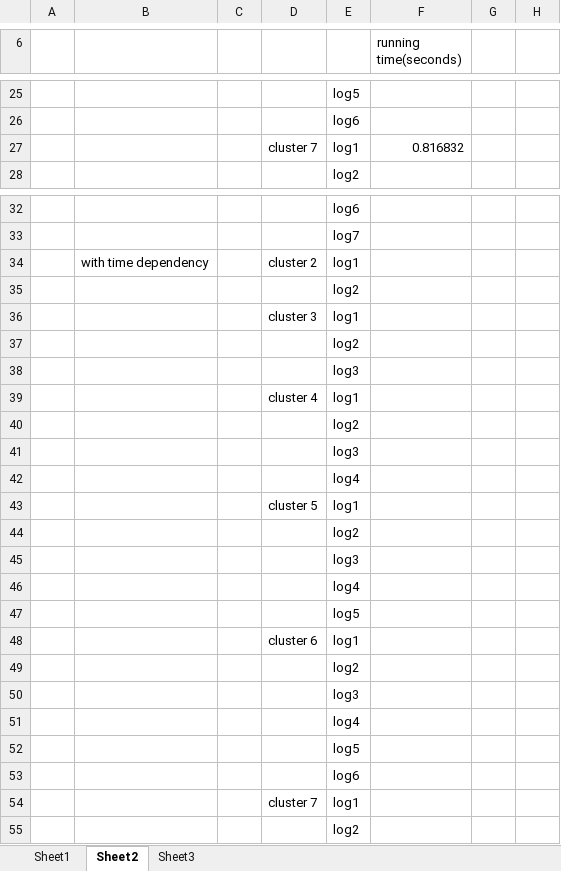
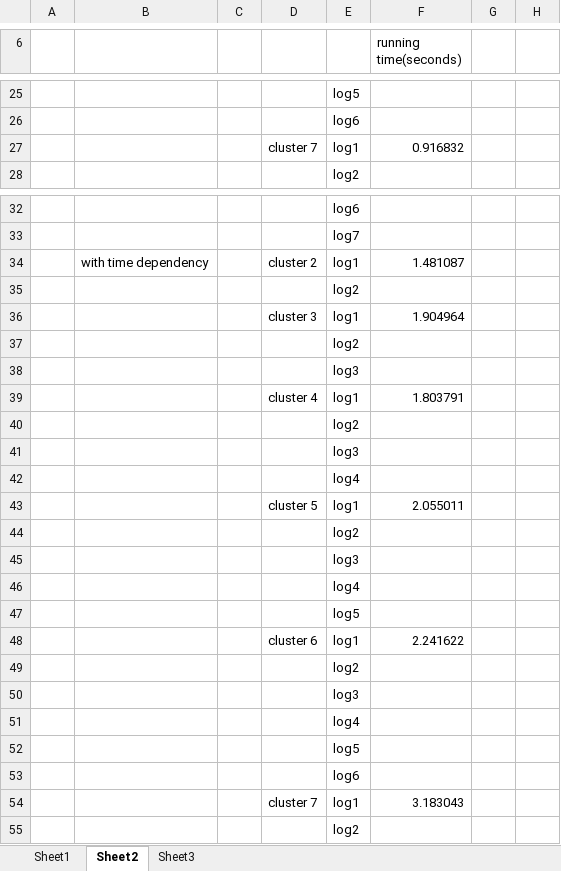
Before and after one commit to pengwenyu/filter_log, an Excel workbook: data.xlsx, sheet Sheet2, drawn as a sheet; only a part is shown, gaps mark what is left out; values as stored, in another font and other column widths than the file's, no borders; the diff names each change by its address in the sheet, - before the commit and + after, or states it on an @@ line.

Commit message:
time update

```diff
--- a/data.xlsx (sheet Sheet2)
+++ b/data.xlsx (sheet Sheet2)
-F27 (running time(seconds)): 0.816832
+F27 (running time(seconds)): 0.916832
-F34 (running time(seconds)): (empty)
+F34 (running time(seconds)): 1.481087
-F36 (running time(seconds)): (empty)
+F36 (running time(seconds)): 1.904964
-F39 (running time(seconds)): (empty)
+F39 (running time(seconds)): 1.803791
-F43 (running time(seconds)): (empty)
+F43 (running time(seconds)): 2.055011
-F48 (running time(seconds)): (empty)
+F48 (running time(seconds)): 2.241622
-F54 (running time(seconds)): (empty)
+F54 (running time(seconds)): 3.183043
```
